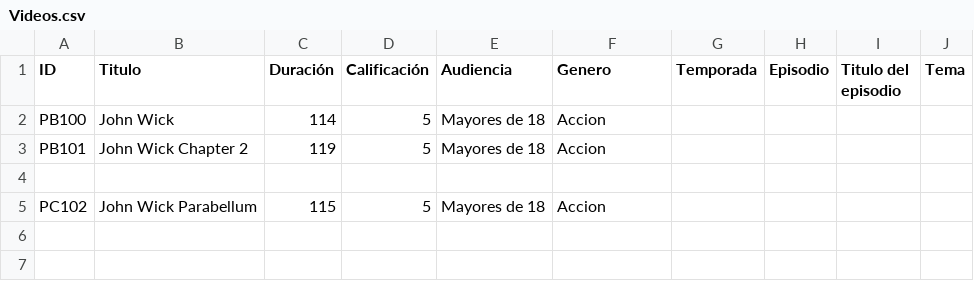
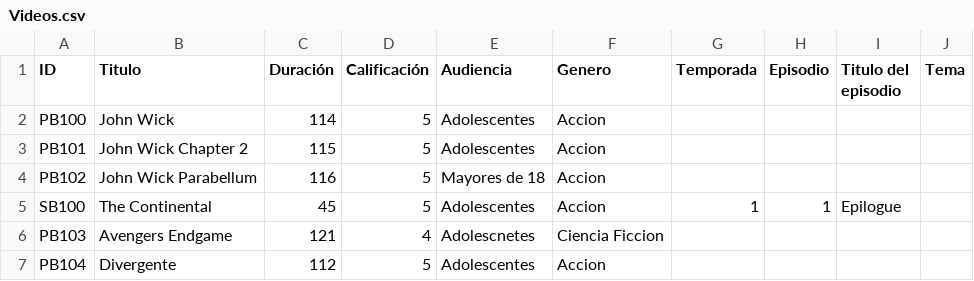
Before and after one commit to Rinzler014/ITESM-TC1030.2, a CSV file: Videos.csv, drawn as a sheet.

Commit message:
Finished Proyect
Se agrego la funcion de consultar titulos o generos con solo una parte de texto de estos

```diff
--- a/Videos.csv
+++ b/Videos.csv
@@ -1,5 +1,7 @@
 ID,Titulo,Duración,Calificación,Audiencia,Genero,Temporada,Episodio,Titulo del episodio,Tema
-PB100,John Wick,114,5,Mayores de 18,Accion,,,,
-PB101,John Wick Chapter 2,119,5,Mayores de 18,Accion,,,,
-
-PC102,John Wick Parabellum,115,5,Mayores de 18,Accion,,,,
+PB100,John Wick,114,5,Adolescentes,Accion,,,,
+PB101,John Wick Chapter 2,115,5,Adolescentes,Accion,,,,
+PB102,John Wick Parabellum,116,5,Mayores de 18,Accion,,,,
+SB100,The Continental,45,5,Adolescentes,Accion,1,1,Epilogue,
+PB103,Avengers Endgame,121,4,Adolescnetes,Ciencia Ficcion,,,,
+PB104,Divergente,112,5,Adolescentes,Accion,,,,
```
Also changed, not shown: 3 other files.
